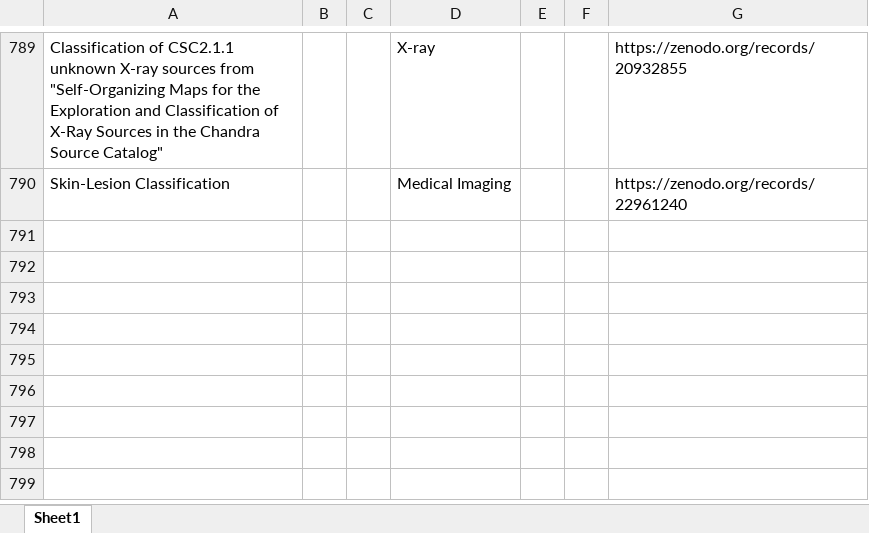
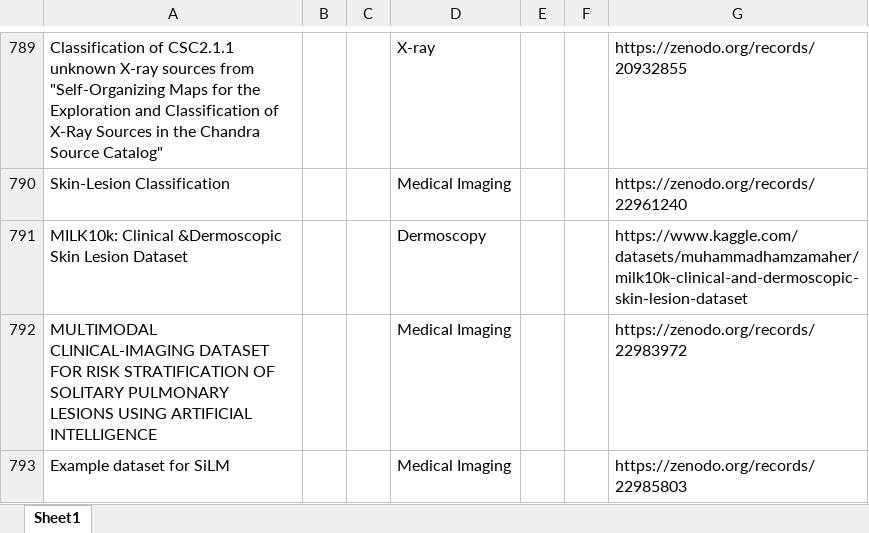
Before and after one commit to ajayjagan2511/medical-monitor, an Excel workbook: new_datasets.xlsx, sheet Sheet1, drawn as a sheet; only a part is shown, gaps mark what is left out; values as stored, in another font and other column widths than the file's, no borders; the diff names each change by its address in the sheet, - before the commit and + after, or states it on an @@ line.

```diff
--- a/new_datasets.xlsx (sheet Sheet1)
+++ b/new_datasets.xlsx (sheet Sheet1)
+row 791: MILK10k: Clinical &Dermoscopic Skin Lesion Dataset |  |  | Dermoscopy |  |  | https://www.kaggle.com/datasets/muhammadhamzamaher/milk10k-clinical-and-dermoscopic-skin-lesion-dataset
+row 792: MULTIMODAL CLINICAL-IMAGING DATASET FOR RISK STRATIFICATION OF SOLITARY PULMONARY LESIONS USING ARTIFICIAL INTELLIGENCE |  |  | Medical Imaging |  |  | https://zenodo.org/records/22983972
+row 793: Example dataset for SiLM |  |  | Medical Imaging |  |  | https://zenodo.org/records/22985803
```
Also changed, not shown: 1 other file.
